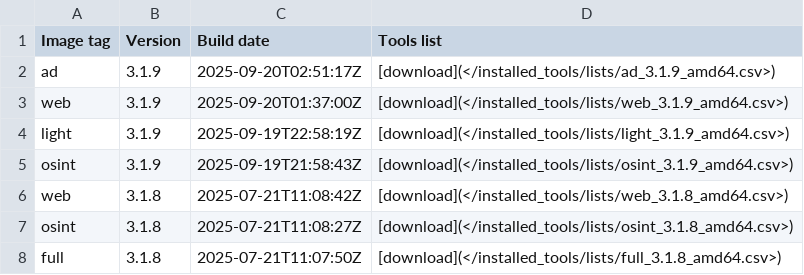
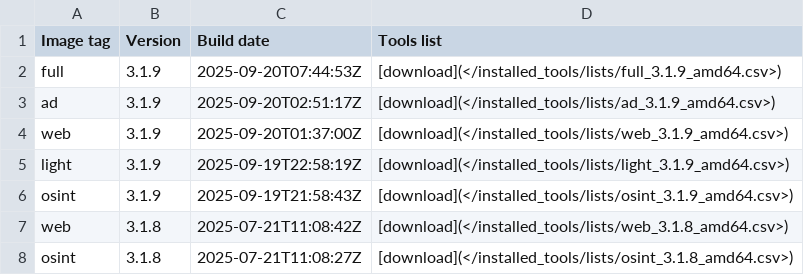
Before and after one commit to ThePorgs/Exegol-docs, a CSV file: docs/src/public/installed_tools/releases_amd64.csv, drawn as a sheet; only a part is shown; the shorter side is filled out with more unchanged rows; the diff names each change by its address in the sheet, - before the commit and + after, or states it on an @@ line.

```diff
--- a/docs/src/public/installed_tools/releases_amd64.csv
+++ b/docs/src/public/installed_tools/releases_amd64.csv
+row 2: full | 3.1.9 | 2025-09-20T07:44:53Z | [download](</installed_tools/lists/full_3.1.9_amd64.csv>)
```
Also changed, not shown: 1 other file.
